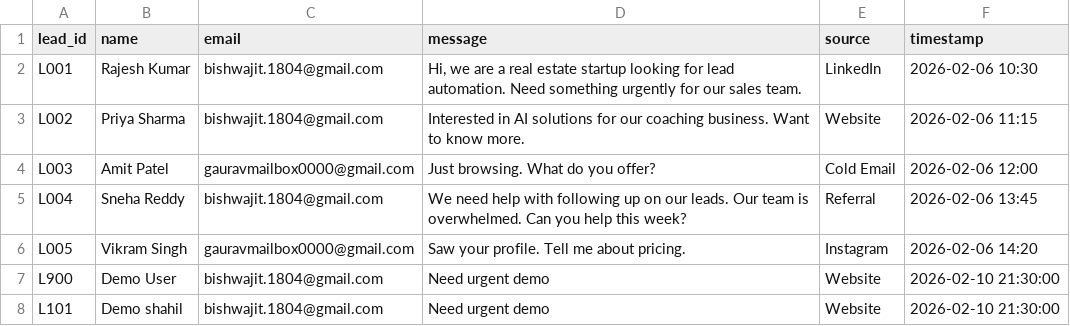
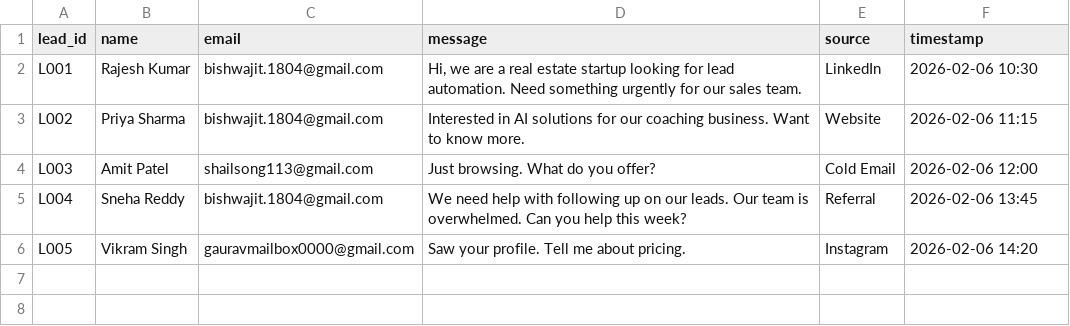
Before and after one commit to bishwajitSingh123/lead-agent, a CSV file: data/leads.csv, drawn as a sheet.

```diff
--- a/data/leads.csv
+++ b/data/leads.csv
@@ -3,6 +3,4 @@ L001,Rajesh Kumar,bishwajit.1804@gmail.com,"Hi, we are a real estate startup loo
 L002,Priya Sharma,bishwajit.1804@gmail.com,"Interested in AI solutions for our coaching business. Want to know more.",Website,2026-02-06 11:15
-L003,Amit Patel,gauravmailbox0000@gmail.com,"Just browsing. What do you offer?",Cold Email,2026-02-06 12:00
+L003,Amit Patel,shailsong113@gmail.com,"Just browsing. What do you offer?",Cold Email,2026-02-06 12:00
 L004,Sneha Reddy,bishwajit.1804@gmail.com,"We need help with following up on our leads. Our team is overwhelmed. Can you help this week?",Referral,2026-02-06 13:45
 L005,Vikram Singh,gauravmailbox0000@gmail.com,"Saw your profile. Tell me about pricing.",Instagram,2026-02-06 14:20
-L900,Demo User,bishwajit.1804@gmail.com,Need urgent demo,Website,2026-02-10 21:30:00
-L101,Demo shahil,bishwajit.1804@gmail.com,Need urgent demo,Website,2026-02-10 21:30:00
```
Also changed, not shown: data/state.csv, 2 other files.
